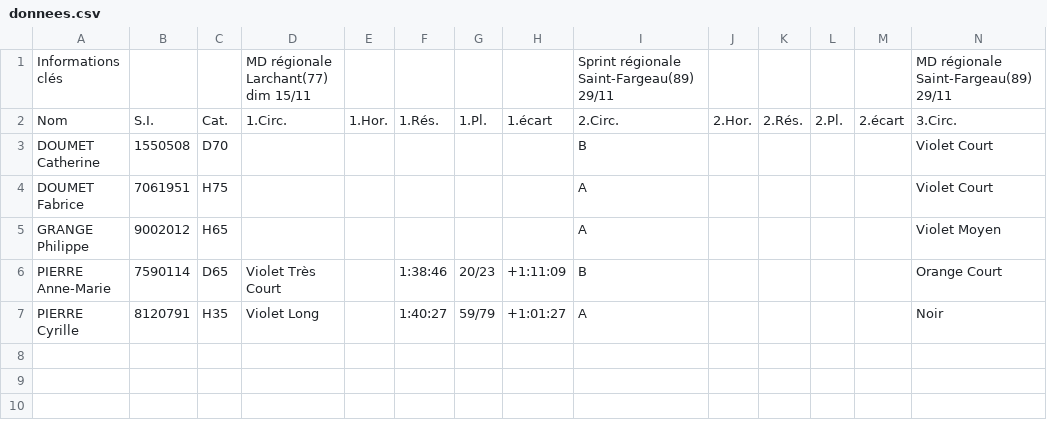
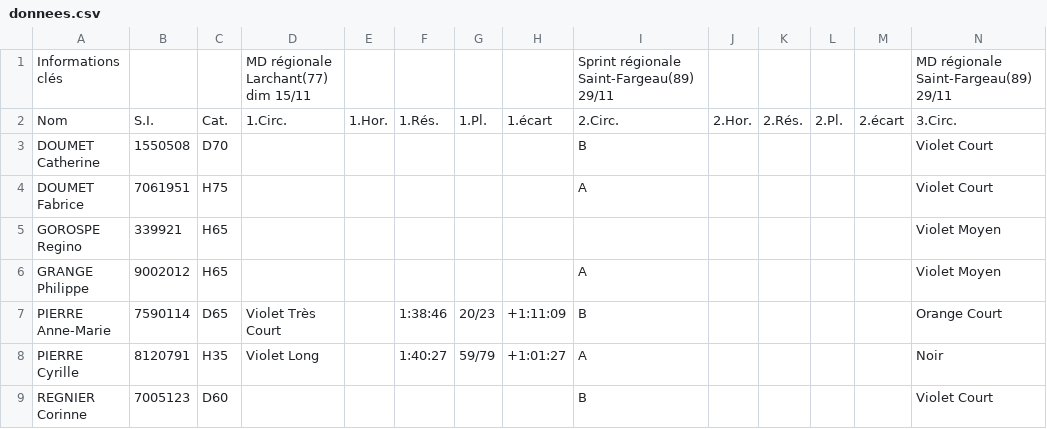
Before and after one commit to erikpier2/pam, a CSV file: donnees.csv, drawn as a sheet; only a part is shown; rows hold the shown columns only; the diff names each change by its address in the sheet, - before the commit and + after, or states it on an @@ line.

```diff
--- a/donnees.csv
+++ b/donnees.csv
+row 5: GOROSPE Regino | 339921 | H65 |  |  |  |  |  |  |  |  |  |  | Violet Moyen
+row 9: REGNIER Corinne | 7005123 | D60 |  |  |  |  |  | B |  |  |  |  | Violet Court
```
Also changed, not shown: 1 other file.
